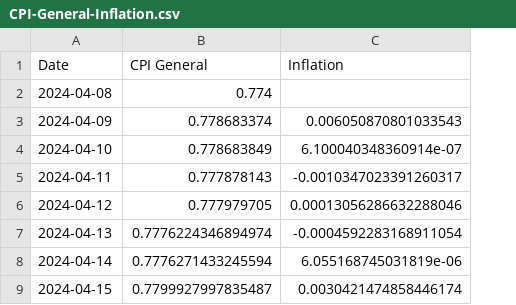
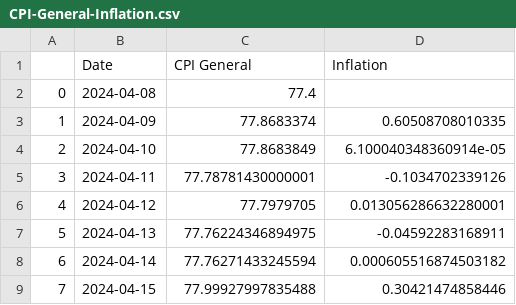
Before and after one commit to kvitalis/CyBPP, a CSV file: CPI and Inflation Results/CPI-General-Inflation.csv, drawn as a sheet; addresses are those after the commit; the diff names each change by its address in the sheet, - before the commit and + after, or states it on an @@ line.

Commit message:
Add files via upload

```diff
--- a/CPI and Inflation Results/CPI-General-Inflation.csv
+++ b/CPI and Inflation Results/CPI-General-Inflation.csv
+column A, rows 2-9: 0 | 1 | 2 | 3 | 4 | 5 | 6 | 7
-C2 (CPI General): 0.774
+C2 (CPI General): 77.4
-C3 (CPI General): 0.778683374
+C3 (CPI General): 77.8683374
-D3 (Inflation): 0.006050870801033543
+D3 (Inflation): 0.60508708010335
-C4 (CPI General): 0.778683849
+C4 (CPI General): 77.8683849
-D4 (Inflation): 6.100040348360914e-07
+D4 (Inflation): 6.100040348360914e-05
-C5 (CPI General): 0.777878143
+C5 (CPI General): 77.78781430000001
-D5 (Inflation): -0.0010347023391260317
+D5 (Inflation): -0.1034702339126
-C6 (CPI General): 0.777979705
+C6 (CPI General): 77.7979705
-D6 (Inflation): 0.00013056286632288046
+D6 (Inflation): 0.013056286632280001
-C7 (CPI General): 0.7776224346894974
+C7 (CPI General): 77.76224346894975
-D7 (Inflation): -0.0004592283168911054
+D7 (Inflation): -0.04592283168911
-C8 (CPI General): 0.7776271433245594
+C8 (CPI General): 77.76271433245594
-D8 (Inflation): 6.055168745031819e-06
+D8 (Inflation): 0.000605516874503182
-C9 (CPI General): 0.7799927997835487
+C9 (CPI General): 77.99927997835488
-D9 (Inflation): 0.0030421474858446174
+D9 (Inflation): 0.30421474858446
```
